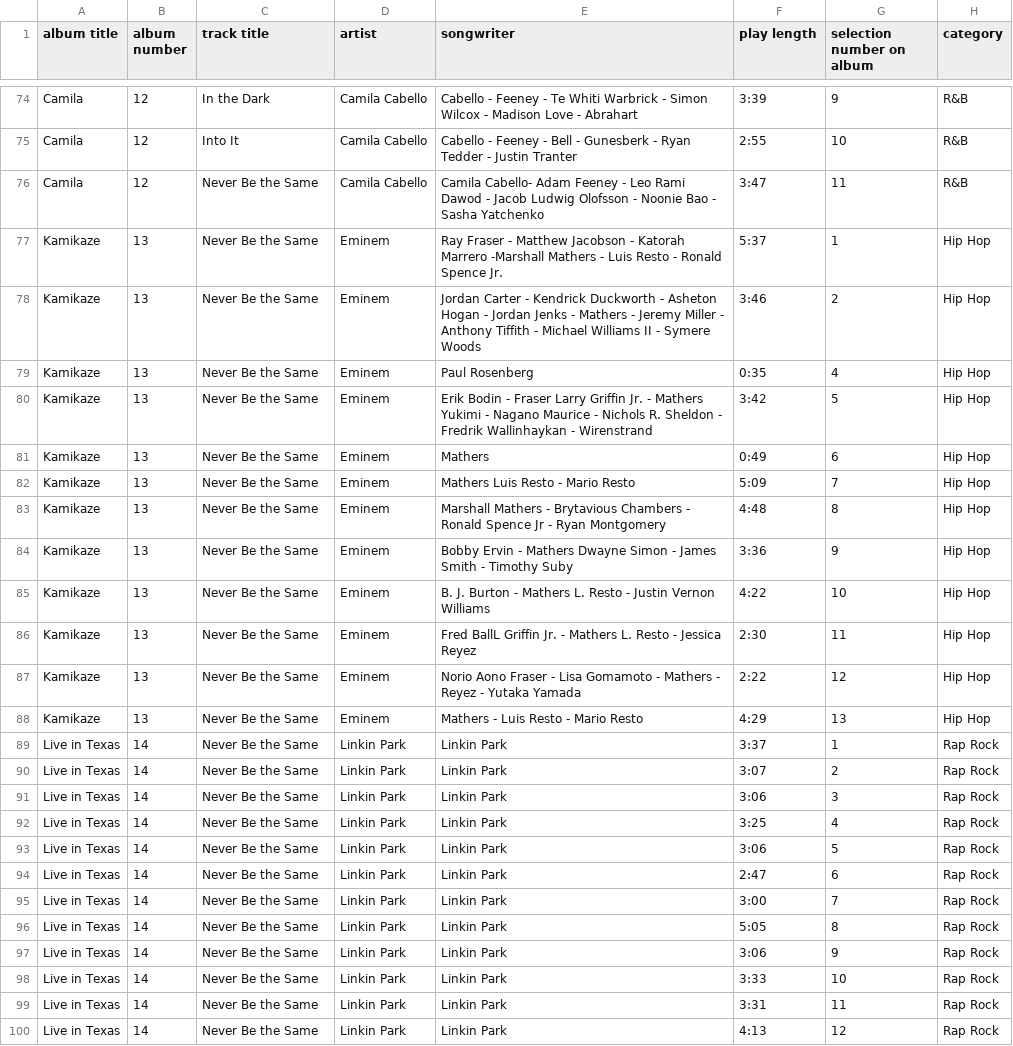
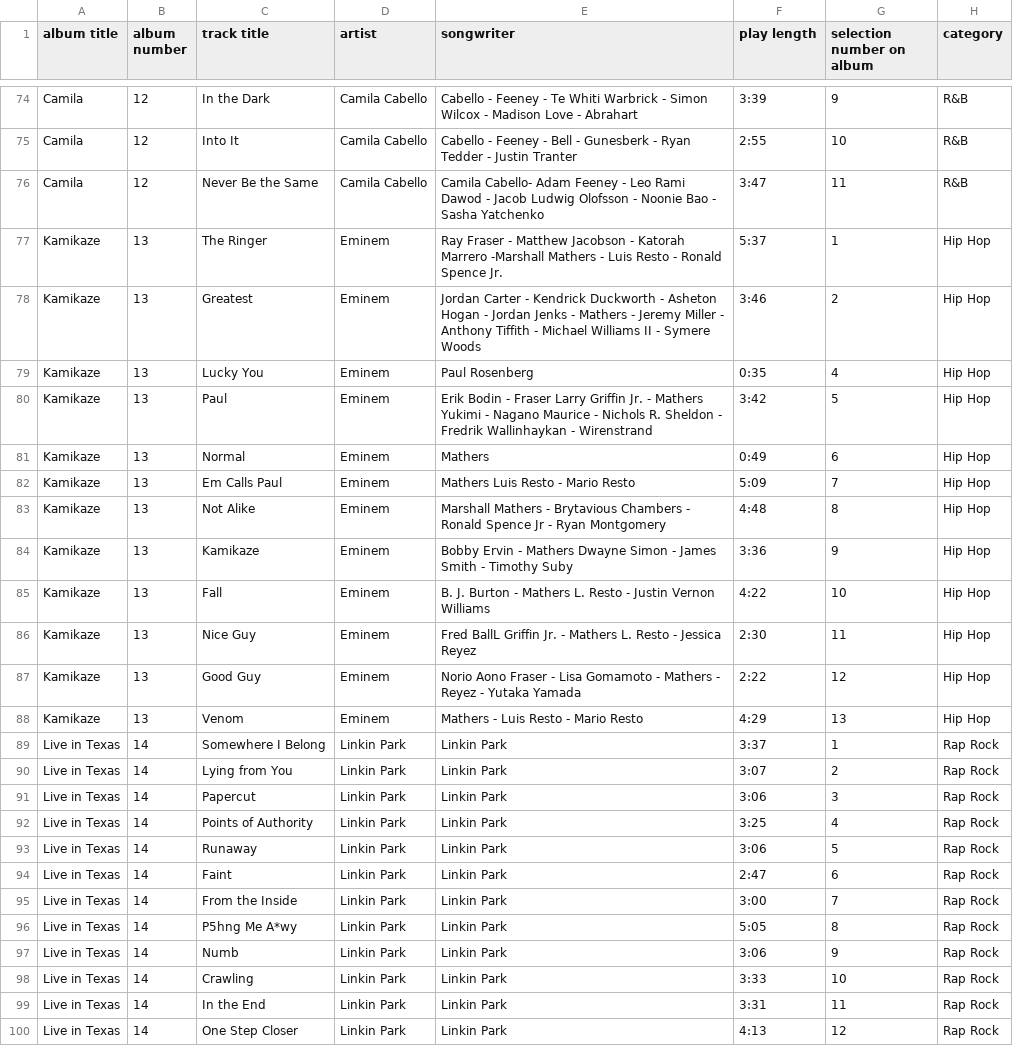
Before and after one commit to ItaiBolyasni25/MusicStore, a CSV file: sound++/dataPoints.csv, drawn as a sheet; only a part is shown, gaps mark what is left out; the diff names each change by its address in the sheet, - before the commit and + after, or states it on an @@ line.

```diff
--- a/sound++/dataPoints.csv
+++ b/sound++/dataPoints.csv
-C77 (track title): Never Be the Same
+C77 (track title): The Ringer
-C78 (track title): Never Be the Same
+C78 (track title): Greatest
-C79 (track title): Never Be the Same
+C79 (track title): Lucky You
-C80 (track title): Never Be the Same
+C80 (track title): Paul
-C81 (track title): Never Be the Same
+C81 (track title): Normal
-C82 (track title): Never Be the Same
+C82 (track title): Em Calls Paul
-C83 (track title): Never Be the Same
+C83 (track title): Not Alike
-C84 (track title): Never Be the Same
+C84 (track title): Kamikaze
-C85 (track title): Never Be the Same
+C85 (track title): Fall
-C86 (track title): Never Be the Same
+C86 (track title): Nice Guy
-C87 (track title): Never Be the Same
+C87 (track title): Good Guy
-C88 (track title): Never Be the Same
+C88 (track title): Venom
-C89 (track title): Never Be the Same
+C89 (track title): Somewhere I Belong
-C90 (track title): Never Be the Same
+C90 (track title): Lying from You
-C91 (track title): Never Be the Same
+C91 (track title): Papercut
-C92 (track title): Never Be the Same
+C92 (track title): Points of Authority
-C93 (track title): Never Be the Same
+C93 (track title): Runaway
-C94 (track title): Never Be the Same
+C94 (track title): Faint
-C95 (track title): Never Be the Same
+C95 (track title): From the Inside
-C96 (track title): Never Be the Same
+C96 (track title): P5hng Me A*wy
-C97 (track title): Never Be the Same
+C97 (track title): Numb
-C98 (track title): Never Be the Same
+C98 (track title): Crawling
-C99 (track title): Never Be the Same
+C99 (track title): In the End
-C100 (track title): Never Be the Same
+C100 (track title): One Step Closer
```
Also changed, not shown: 57 other files.
